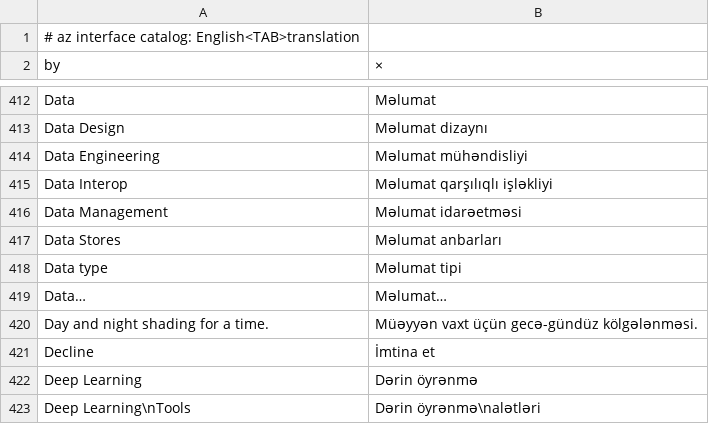
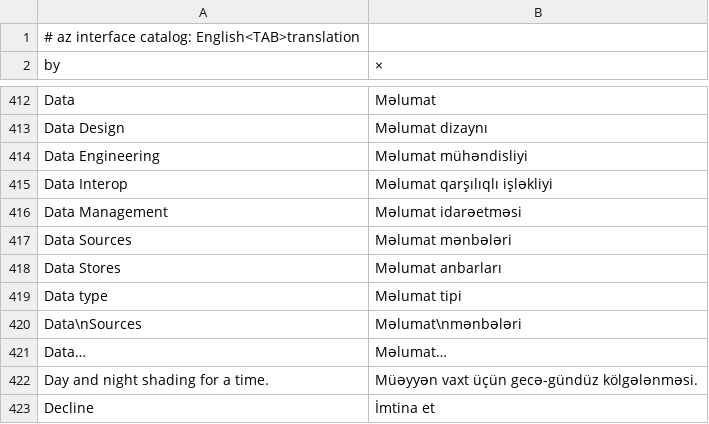
Before and after one commit to A-talebifard/RustGIS, a TSV file: crates/ui-egui/src/i18n/az.tsv, drawn as a sheet; only a part is shown, gaps mark what is left out; the shorter side is filled out with more unchanged rows.

```diff
--- a/crates/ui-egui/src/i18n/az.tsv
+++ b/crates/ui-egui/src/i18n/az.tsv
@@ -416,4 +416,6 @@ Data Interop	Məlumat qarşılıqlı işləkliyi
 Data Management	Məlumat idarəetməsi
+Data Sources	Məlumat mənbələri
 Data Stores	Məlumat anbarları
 Data type	Məlumat tipi
+Data\nSources	Məlumat\nmənbələri
 Data…	Məlumat…
```
Also changed, not shown: crates/ui-egui/src/i18n/fr.tsv, crates/ui-egui/src/i18n/ja.tsv, 14 other files.
